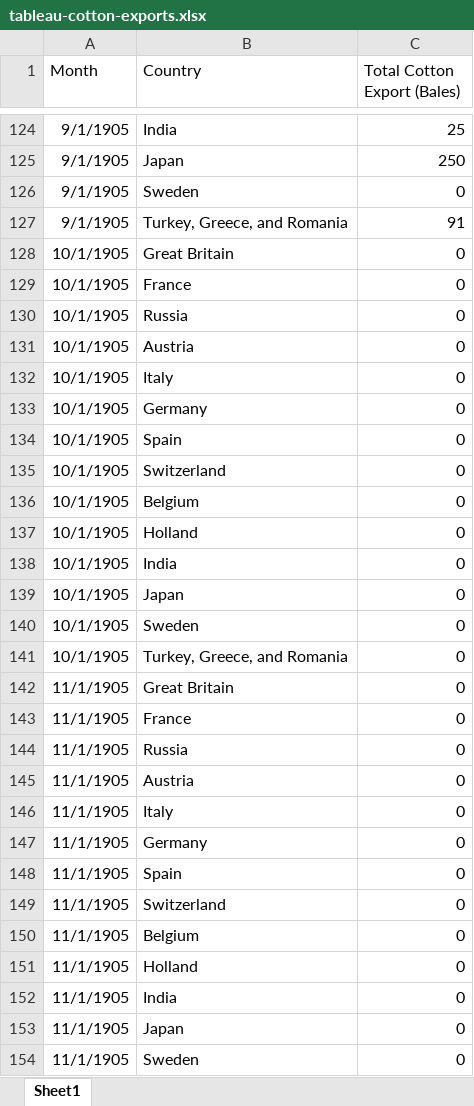
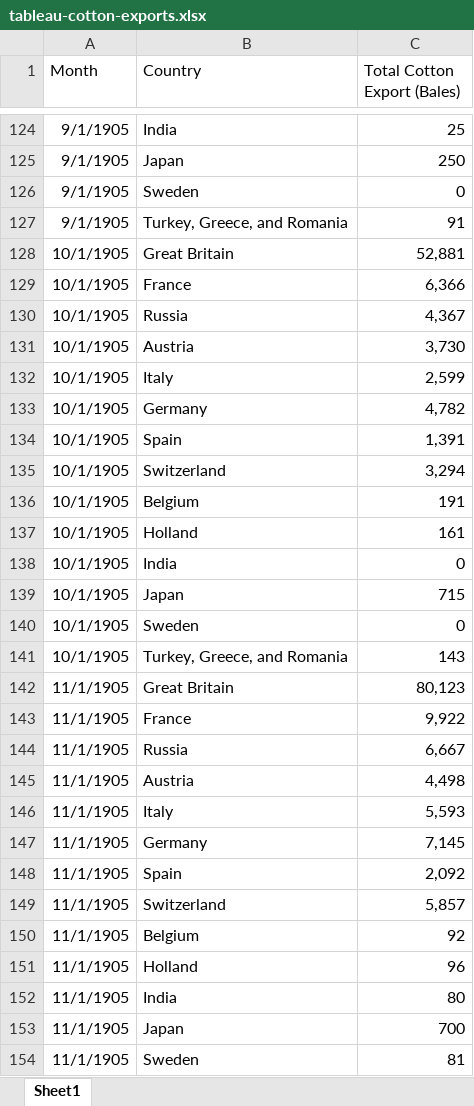
Before and after one commit to dig-eg-gaz/samples, an Excel workbook: tableau-cotton-exports.xlsx, sheet Sheet1, drawn as a sheet; only a part is shown, gaps mark what is left out; values as stored, in another font and other column widths than the file's, no borders; the diff covers the shown part only; the diff names each change by its address in the sheet, - before the commit and + after, or states it on an @@ line.

Commit message:
fix file for tutorial?

```diff
--- a/tableau-cotton-exports.xlsx (sheet Sheet1)
+++ b/tableau-cotton-exports.xlsx (sheet Sheet1)
-C128 (Total Cotton Export (Bales)): 0
+C128 (Total Cotton Export (Bales)): 52,881
-C129 (Total Cotton Export (Bales)): 0
+C129 (Total Cotton Export (Bales)): 6,366
-C130 (Total Cotton Export (Bales)): 0
+C130 (Total Cotton Export (Bales)): 4,367
-C131 (Total Cotton Export (Bales)): 0
+C131 (Total Cotton Export (Bales)): 3,730
-C132 (Total Cotton Export (Bales)): 0
+C132 (Total Cotton Export (Bales)): 2,599
-C133 (Total Cotton Export (Bales)): 0
+C133 (Total Cotton Export (Bales)): 4,782
-C134 (Total Cotton Export (Bales)): 0
+C134 (Total Cotton Export (Bales)): 1,391
-C135 (Total Cotton Export (Bales)): 0
+C135 (Total Cotton Export (Bales)): 3,294
-C136 (Total Cotton Export (Bales)): 0
+C136 (Total Cotton Export (Bales)): 191
-C137 (Total Cotton Export (Bales)): 0
+C137 (Total Cotton Export (Bales)): 161
-C139 (Total Cotton Export (Bales)): 0
+C139 (Total Cotton Export (Bales)): 715
-C141 (Total Cotton Export (Bales)): 0
+C141 (Total Cotton Export (Bales)): 143
-C142 (Total Cotton Export (Bales)): 0
+C142 (Total Cotton Export (Bales)): 80,123
-C143 (Total Cotton Export (Bales)): 0
+C143 (Total Cotton Export (Bales)): 9,922
-C144 (Total Cotton Export (Bales)): 0
+C144 (Total Cotton Export (Bales)): 6,667
-C145 (Total Cotton Export (Bales)): 0
+C145 (Total Cotton Export (Bales)): 4,498
-C146 (Total Cotton Export (Bales)): 0
+C146 (Total Cotton Export (Bales)): 5,593
-C147 (Total Cotton Export (Bales)): 0
+C147 (Total Cotton Export (Bales)): 7,145
-C148 (Total Cotton Export (Bales)): 0
+C148 (Total Cotton Export (Bales)): 2,092
-C149 (Total Cotton Export (Bales)): 0
+C149 (Total Cotton Export (Bales)): 5,857
-C150 (Total Cotton Export (Bales)): 0
+C150 (Total Cotton Export (Bales)): 92
-C151 (Total Cotton Export (Bales)): 0
+C151 (Total Cotton Export (Bales)): 96
-C152 (Total Cotton Export (Bales)): 0
+C152 (Total Cotton Export (Bales)): 80
-C153 (Total Cotton Export (Bales)): 0
+C153 (Total Cotton Export (Bales)): 700
-C154 (Total Cotton Export (Bales)): 0
+C154 (Total Cotton Export (Bales)): 81
```
Also changed, not shown: 1 added row and 39 edited cells elsewhere in this sheet.
